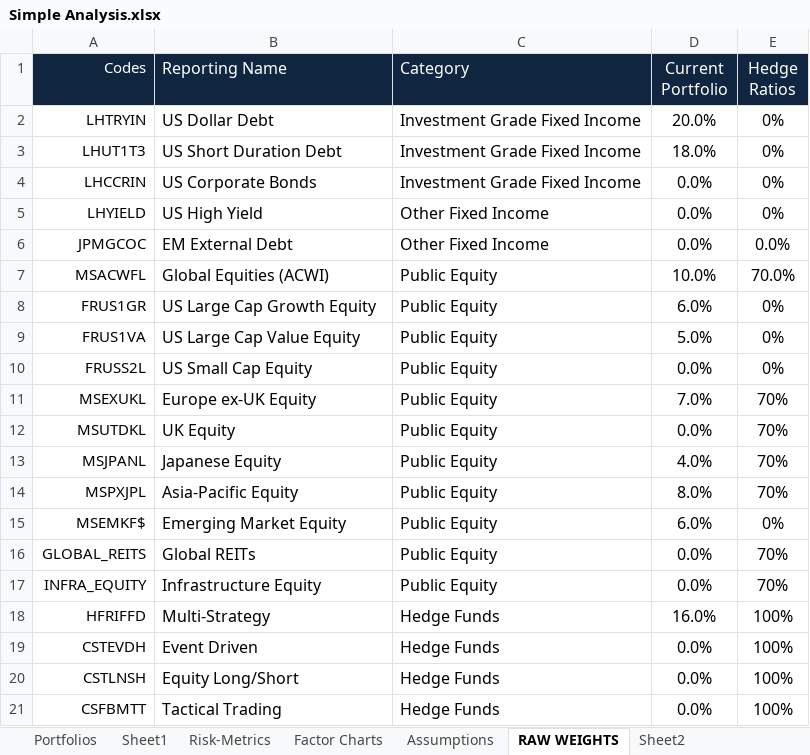
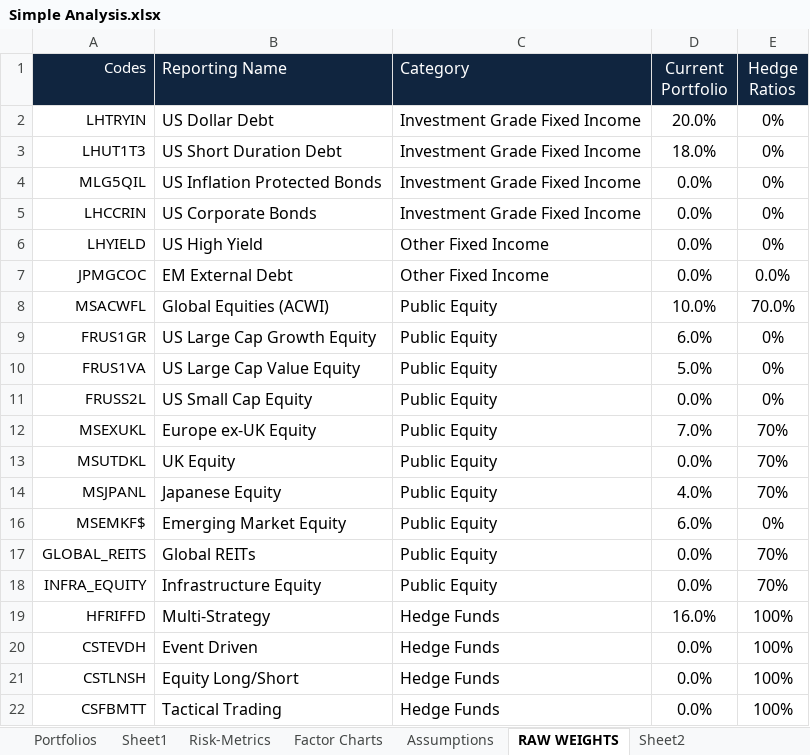
Before and after one commit to fabarker/epsilon-phi, an Excel workbook: epsilon-phi-core/src/Scripts/Case Studies/2. Optimizations/Simple Analysis.xlsx, sheet RAW WEIGHTS, drawn as a sheet; only a part is shown; values as stored, in another font and other column widths than the file's, no borders; removed rows and columns are numbered as before the commit, all else as after; the diff names each change by its address in the sheet, - before the commit and + after, or states it on an @@ line.

```diff
--- a/epsilon-phi-core/src/Scripts/Case Studies/2. Optimizations/Simple Analysis.xlsx (sheet RAW WEIGHTS)
+++ b/epsilon-phi-core/src/Scripts/Case Studies/2. Optimizations/Simple Analysis.xlsx (sheet RAW WEIGHTS)
+row 4: MLG5QIL | US Inflation Protected Bonds | Investment Grade Fixed Income | 0.0% | 0%
@@ row 14 hidden: MSPXJPL | Asia-Pacific Equity | Public Equity | 8.0% | 70% @@
```
Also changed, not shown: epsilon-phi-core/src/Scripts/Case Studies/1. Portfolio Analysis/Simple Portfolio Report_new_pe.xlsx, epsilon-phi-core/src/Scripts/Case Studies/2. Optimizations/vol_matched.xlsx, 41 other files.
